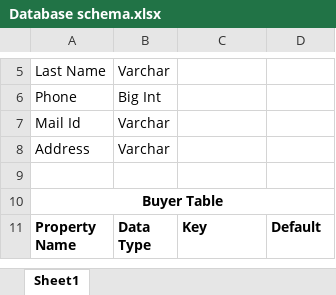
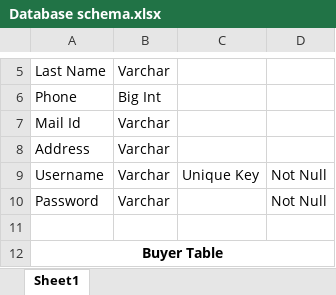
Before and after one commit to PratikBaravkar/Kissan-Seva, an Excel workbook: doc/Database schema.xlsx, sheet Sheet1, drawn as a sheet; only a part is shown, gaps mark what is left out; the shorter side is filled out with more unchanged rows; values as stored, in another font and other column widths than the file's, no borders; the diff names each change by its address in the sheet, - before the commit and + after, or states it on an @@ line.

Commit message:
database schema updayed by Pratik

```diff
--- a/doc/Database schema.xlsx (sheet Sheet1)
+++ b/doc/Database schema.xlsx (sheet Sheet1)
+row 9: Username | Varchar | Unique Key | Not Null
+row 10: Password | Varchar |  | Not Null
```
